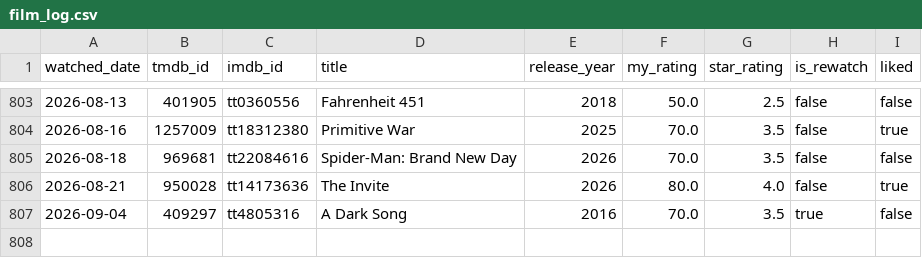
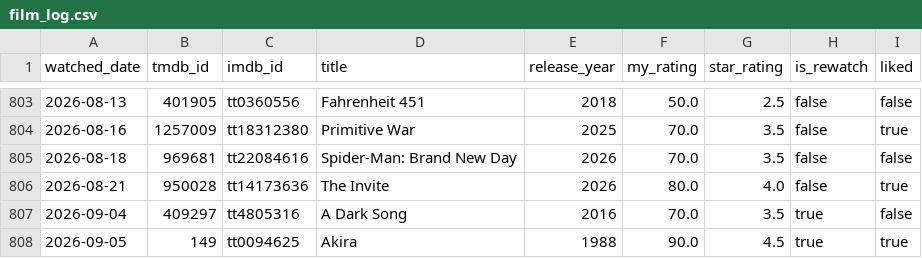
Before and after one commit to FeatherAnalytics/cinemetrics, a CSV file: transform/seeds/film_log.csv, drawn as a sheet; only a part is shown, gaps mark what is left out; the diff names each change by its address in the sheet, - before the commit and + after, or states it on an @@ line.

```diff
--- a/transform/seeds/film_log.csv
+++ b/transform/seeds/film_log.csv
+row 808: 2026-09-05 | 149 | tt0094625 | Akira | 1988 | 90.0 | 4.5 | true | true
```
Also changed, not shown: 4 other files.
